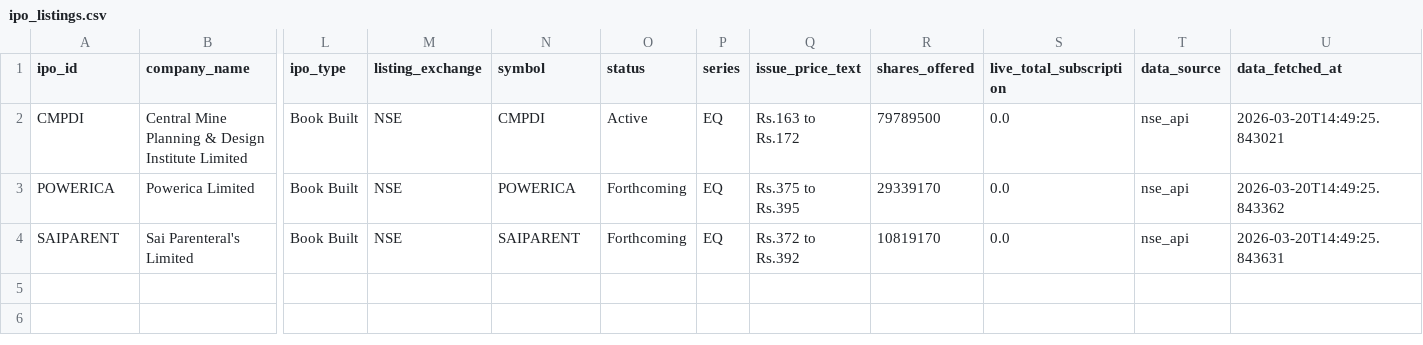
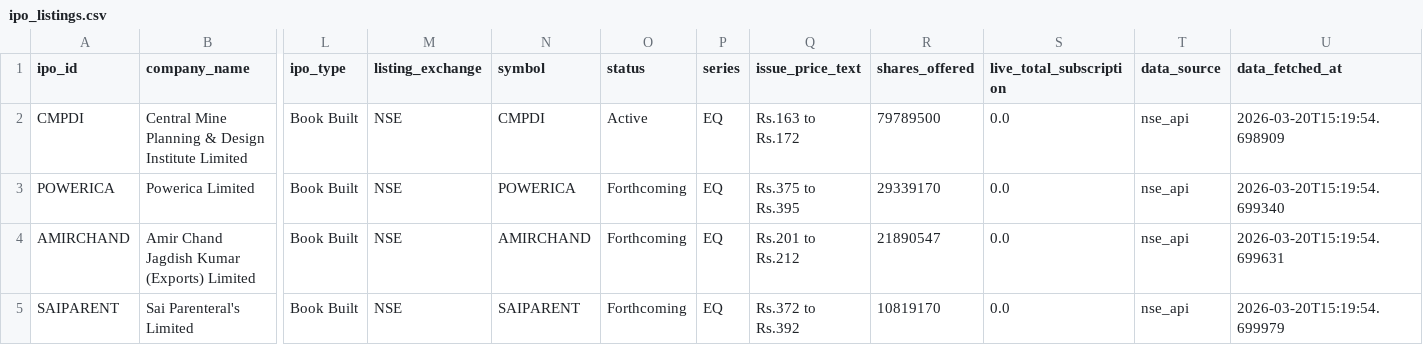
Before and after one commit to mahiibhalani/IPO-Intelligence-Platform-for-Risk-Aware-Trading-system, a CSV file: data/raw/ipo_listings.csv, drawn as a sheet; only a part is shown, gaps mark what is left out; addresses are those after the commit; rows hold the shown columns only; the diff names each change by its address in the sheet, - before the commit and + after, or states it on an @@ line.

```diff
--- a/data/raw/ipo_listings.csv
+++ b/data/raw/ipo_listings.csv
-U2 (data_fetched_at): 2026-03-20T14:49:25.843021
+U2 (data_fetched_at): 2026-03-20T15:19:54.698909
-U3 (data_fetched_at): 2026-03-20T14:49:25.843362
+U3 (data_fetched_at): 2026-03-20T15:19:54.699340
+row 4: AMIRCHAND | Amir Chand Jagdish Kumar (Exports) Limited | Book Built | NSE | AMIRCHAND | Forthcoming | EQ | Rs.201 to Rs.212 | 21890547 | 0.0 | nse_api | 2026-03-20T15:19:54.699631
-U5 (data_fetched_at): 2026-03-20T14:49:25.843631
+U5 (data_fetched_at): 2026-03-20T15:19:54.699979
```
Also changed, not shown: 1 other file.
